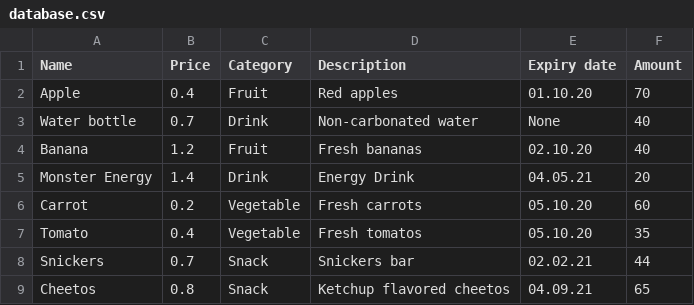
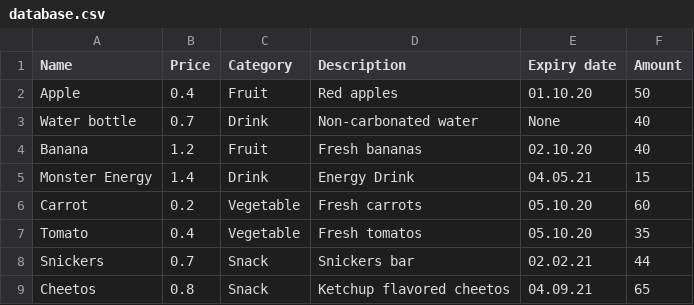
Before and after one commit to JanisLeja96/Codelex, a CSV file: Tasks/Store/database.csv, drawn as a sheet.

```diff
--- a/Tasks/Store/database.csv
+++ b/Tasks/Store/database.csv
@@ -1,6 +1,6 @@
 Name,Price,Category,Description,"Expiry date",Amount
-Apple,0.4,Fruit,"Red apples",01.10.20,70
+Apple,0.4,Fruit,"Red apples",01.10.20,50
 "Water bottle",0.7,Drink,"Non-carbonated water",None,40
 Banana,1.2,Fruit,"Fresh bananas",02.10.20,40
-"Monster Energy",1.4,Drink,"Energy Drink",04.05.21,20
+"Monster Energy",1.4,Drink,"Energy Drink",04.05.21,15
 Carrot,0.2,Vegetable,"Fresh carrots",05.10.20,60
```
Also changed, not shown: 2 other files.
